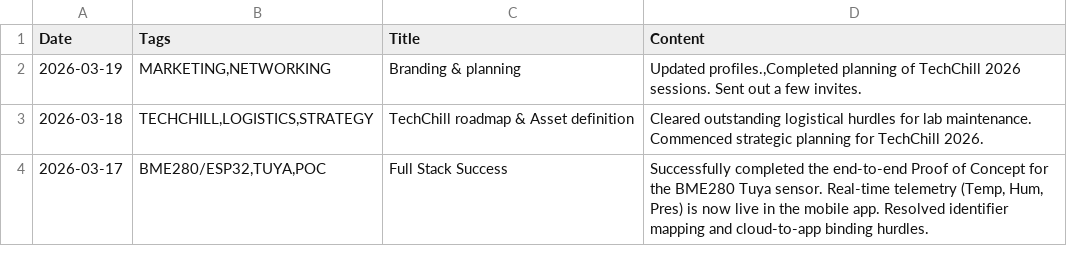
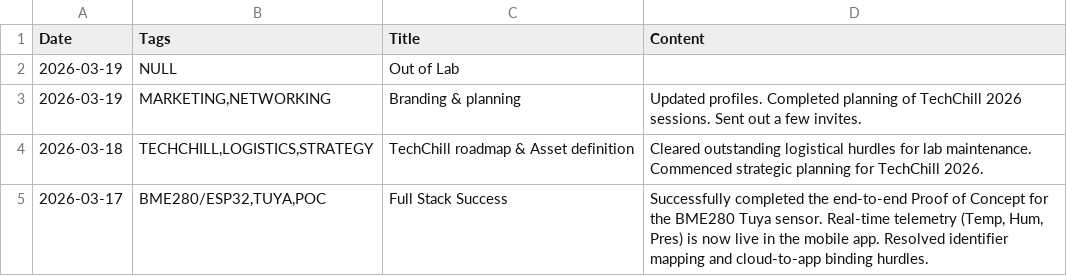
Before and after one commit to jtupulis/rtk4lab.github.io, a CSV file: log.csv, drawn as a sheet; only a part is shown.

Commit message:
Update log.csv

```diff
--- a/log.csv
+++ b/log.csv
@@ -1,3 +1,4 @@
 Date;Tags;Title;Content
-2026-03-19;MARKETING,NETWORKING;Branding & planning;Updated profiles.,Completed planning of TechChill 2026 sessions. Sent out a few invites.
+2026-03-19;NULL;Out of Lab;
+2026-03-19;MARKETING,NETWORKING;Branding & planning;Updated profiles. Completed planning of TechChill 2026 sessions. Sent out a few invites.
 2026-03-18;TECHCHILL,LOGISTICS,STRATEGY;TechChill roadmap & Asset definition;Cleared outstanding logistical hurdles for lab maintenance. Commenced strategic planning for TechChill 2026.
```
